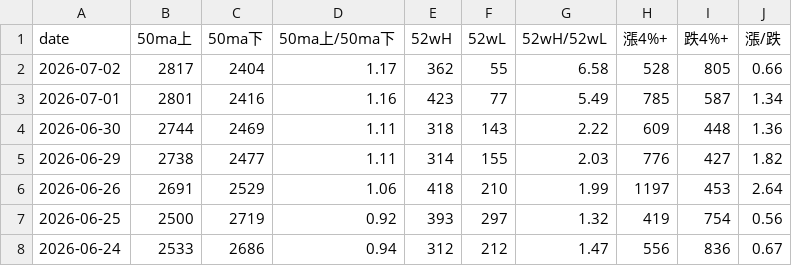
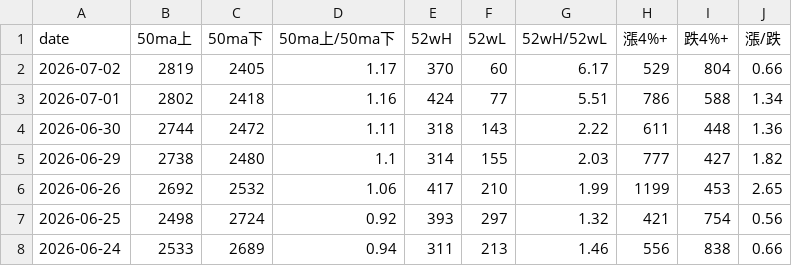
Before and after one commit to tu1258/Stock-Screener, a CSV file: output/market_monitor.csv, drawn as a sheet; only a part is shown; the diff covers the shown part only.

```diff
--- a/output/market_monitor.csv
+++ b/output/market_monitor.csv
@@ -1,8 +1,8 @@
 date,50ma上,50ma下,50ma上/50ma下,52wH,52wL,52wH/52wL,漲4%+,跌4%+,漲/跌
-2026-07-02,2817,2404,1.17,362,55,6.58,528,805,0.66
-2026-07-01,2801,2416,1.16,423,77,5.49,785,587,1.34
-2026-06-30,2744,2469,1.11,318,143,2.22,609,448,1.36
-2026-06-29,2738,2477,1.11,314,155,2.03,776,427,1.82
-2026-06-26,2691,2529,1.06,418,210,1.99,1197,453,2.64
-2026-06-25,2500,2719,0.92,393,297,1.32,419,754,0.56
-2026-06-24,2533,2686,0.94,312,212,1.47,556,836,0.67
+2026-07-02,2819,2405,1.17,370,60,6.17,529,804,0.66
+2026-07-01,2802,2418,1.16,424,77,5.51,786,588,1.34
+2026-06-30,2744,2472,1.11,318,143,2.22,611,448,1.36
+2026-06-29,2738,2480,1.1,314,155,2.03,777,427,1.82
+2026-06-26,2692,2532,1.06,417,210,1.99,1199,453,2.65
+2026-06-25,2498,2724,0.92,393,297,1.32,421,754,0.56
+2026-06-24,2533,2689,0.94,311,213,1.46,556,838,0.66
```
Also changed, not shown: 11 edited cells elsewhere in this file.
